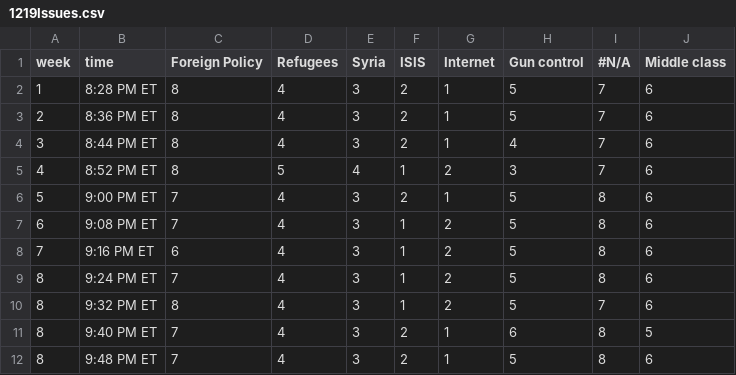
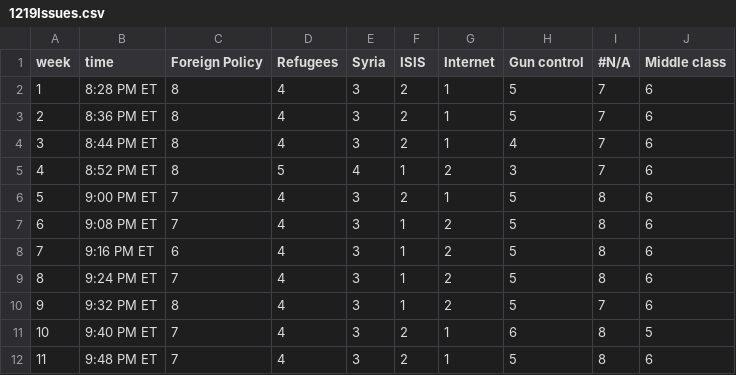
Before and after one commit to GoogleTrends/horserace, a CSV file: 1219Issues.csv, drawn as a sheet.

Commit message:
test update

```diff
--- a/1219Issues.csv
+++ b/1219Issues.csv
@@ -9,4 +9,4 @@ week,time,Foreign Policy,Refugees,Syria,ISIS,Internet,Gun control,#N/A,Middle cl
 8,9:24 PM ET,7,4,3,1,2,5,8,6
-8,9:32 PM ET,8,4,3,1,2,5,7,6
-8,9:40 PM ET,7,4,3,2,1,6,8,5
-8,9:48 PM ET,7,4,3,2,1,5,8,6
+9,9:32 PM ET,8,4,3,1,2,5,7,6
+10,9:40 PM ET,7,4,3,2,1,6,8,5
+11,9:48 PM ET,7,4,3,2,1,5,8,6
```
